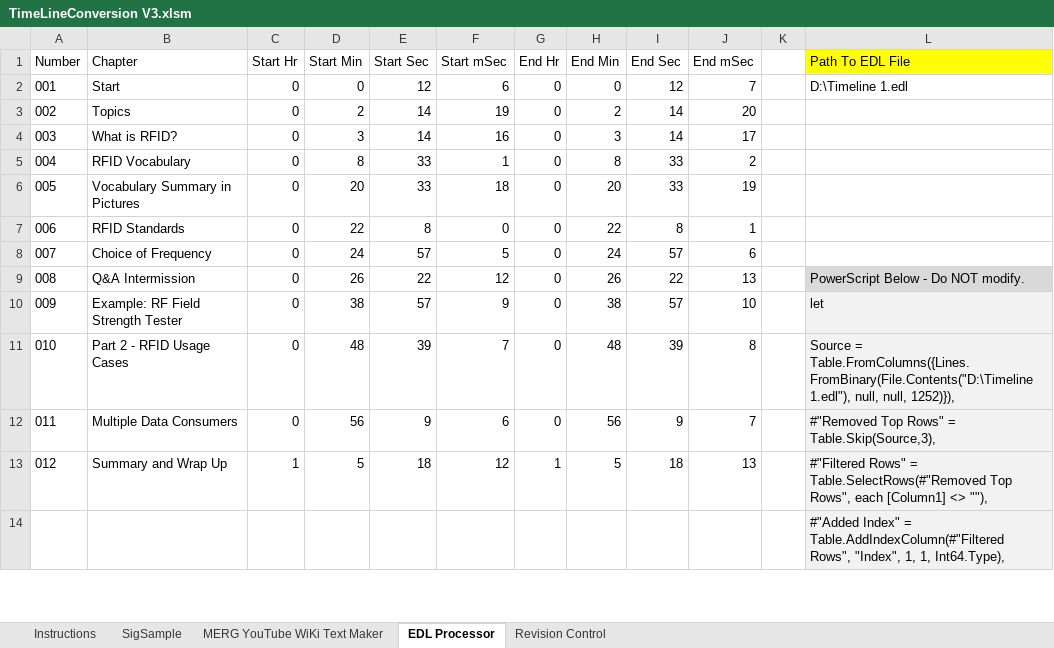
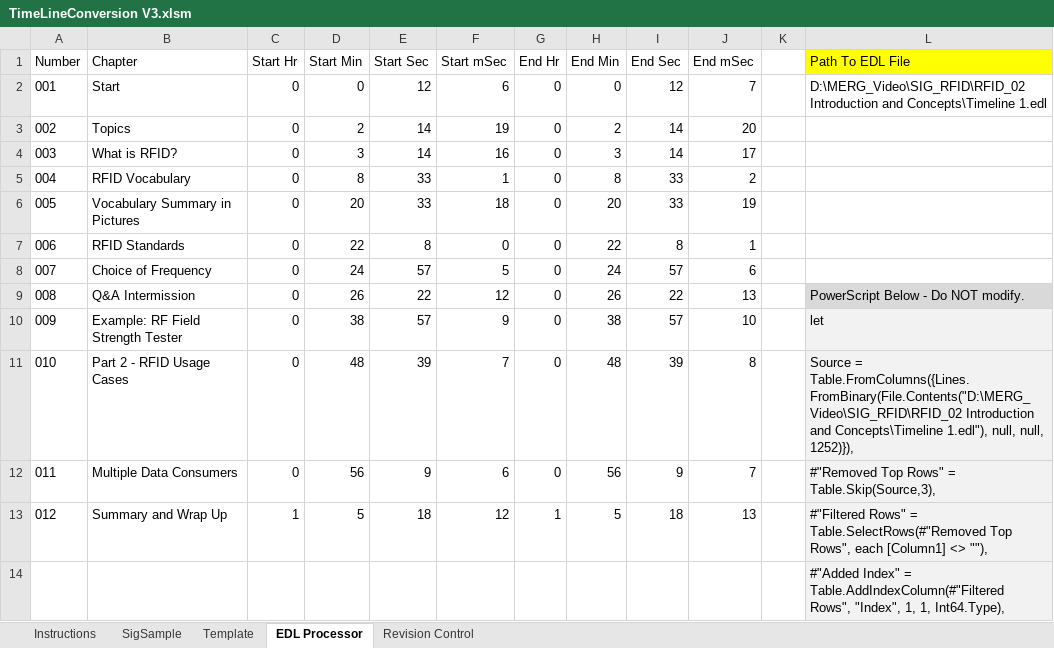
Before and after one commit to Alan-Lomax/EDL_TimeLine_Conversion, an Excel workbook: TimeLineConversion V3.xlsm, sheet EDL Processor, drawn as a sheet; only a part is shown; values as stored, in another font and other column widths than the file's, no borders; table styles not drawn; the diff names each change by its address in the sheet, - before the commit and + after, or states it on an @@ line.

Commit message:
Update TimeLineConversion V3.xlsm
Code cleanup.

```diff
--- a/TimeLineConversion V3.xlsm (sheet EDL Processor)
+++ b/TimeLineConversion V3.xlsm (sheet EDL Processor)
-sheet tab: MERG YouTube WiKi Text Maker
+sheet tab: Template
-L2 (Path To EDL File): D:\Timeline 1.edl
+L2 (Path To EDL File): D:\MERG_Video\SIG_RFID\RFID_02 Introduction and Concepts\Timeline 1.edl
-L11 (Path To EDL File): Source = Table.FromColumns({Lines.FromBinary(File.Contents("D:\Timeline 1.edl"), null,…
+L11 (Path To EDL File): Source = Table.FromColumns({Lines.FromBinary(File.Contents("D:\MERG_Video\SIG_RFID\RFID_02 Introduction and Concepts\Timeline 1.edl"), null,…
```
Also changed, not shown: sheet SigSample, sheet Instructions, sheet Revision Control, sheet Template, formulas that keep their value, charts or pictures.
